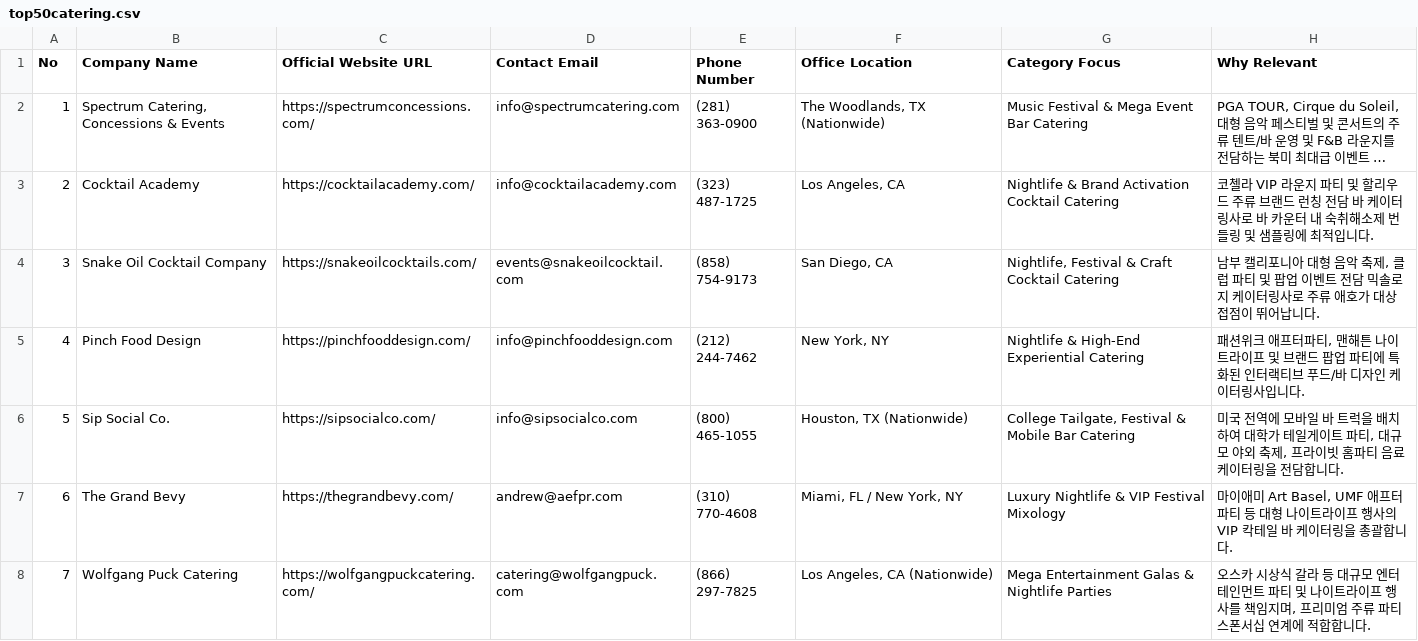
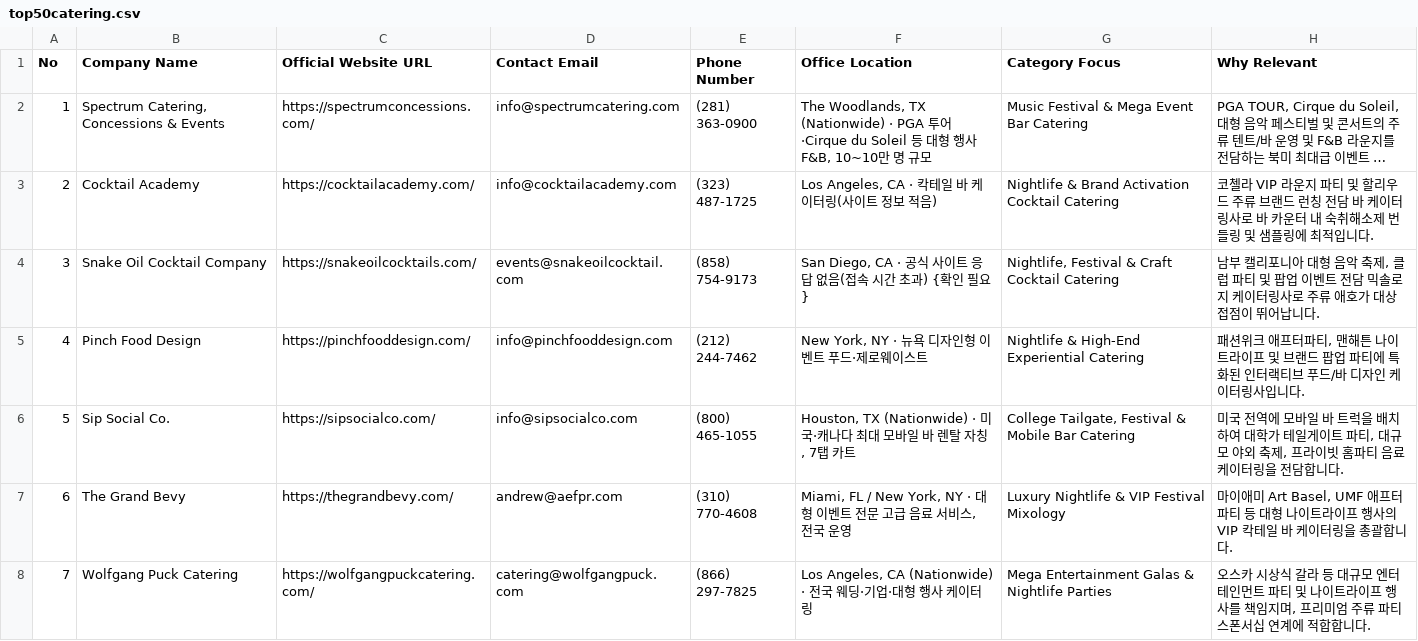
Before and after one commit to hungungworld/reboot-dashboard, a CSV file: tabs/partners/data/contacts/top50catering.csv, drawn as a sheet; only a part is shown; long unchanged cells end in …; the diff covers the shown part only; the diff names each change by its address in the sheet, - before the commit and + after, or states it on an @@ line.

```diff
--- a/tabs/partners/data/contacts/top50catering.csv
+++ b/tabs/partners/data/contacts/top50catering.csv
-F2 (Office Location): …TX (Nationwide)
+F2 (Office Location): …TX (Nationwide) · PGA 투어·Cirque du Soleil 등 대형 행사 F&B, 10~10만 명 규모
-F3 (Office Location): Los Angeles, CA
+F3 (Office Location): Los Angeles, CA · 칵테일 바 케이터링(사이트 정보 적음)
-F4 (Office Location): San Diego, CA
+F4 (Office Location): San Diego, CA · 공식 사이트 응답 없음(접속 시간 초과) {확인 필요}
-F5 (Office Location): New York, NY
+F5 (Office Location): New York, NY · 뉴욕 디자인형 이벤트 푸드·제로웨이스트
-F6 (Office Location): Houston, TX (Nationwide)
+F6 (Office Location): Houston, TX (Nationwide) · 미국·캐나다 최대 모바일 바 렌탈 자칭, 7탭 카트
-F7 (Office Location): Miami, FL / New York, NY
+F7 (Office Location): Miami, FL / New York, NY · 대형 이벤트 전문 고급 음료 서비스, 전국 운영
-F8 (Office Location): Los Angeles, CA (Nationwide)
+F8 (Office Location): Los Angeles, CA (Nationwide) · 전국 웨딩·기업·대형 행사 케이터링
```
Also changed, not shown: 43 edited cells elsewhere in this file, tabs/partners/data/contacts/US_Influencer_Public_Contacts_72.csv, 7 other files.
